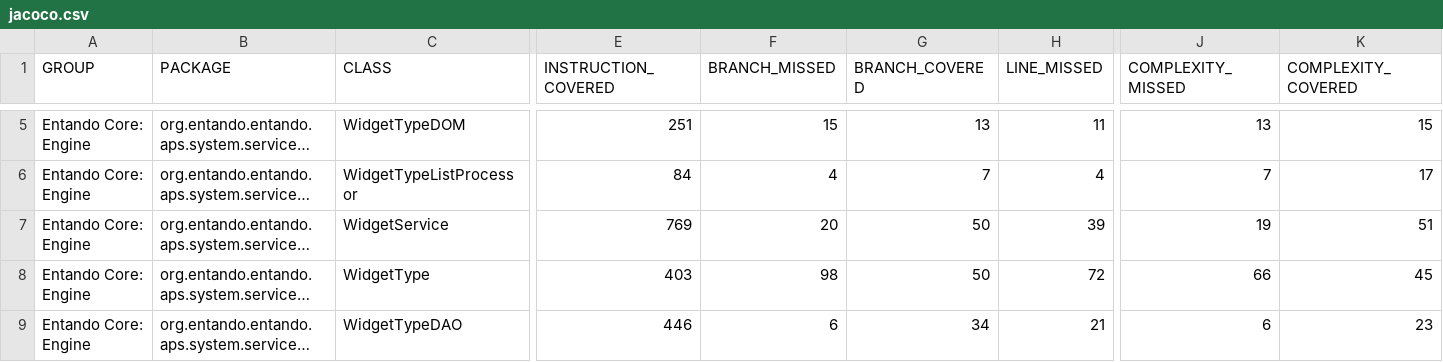
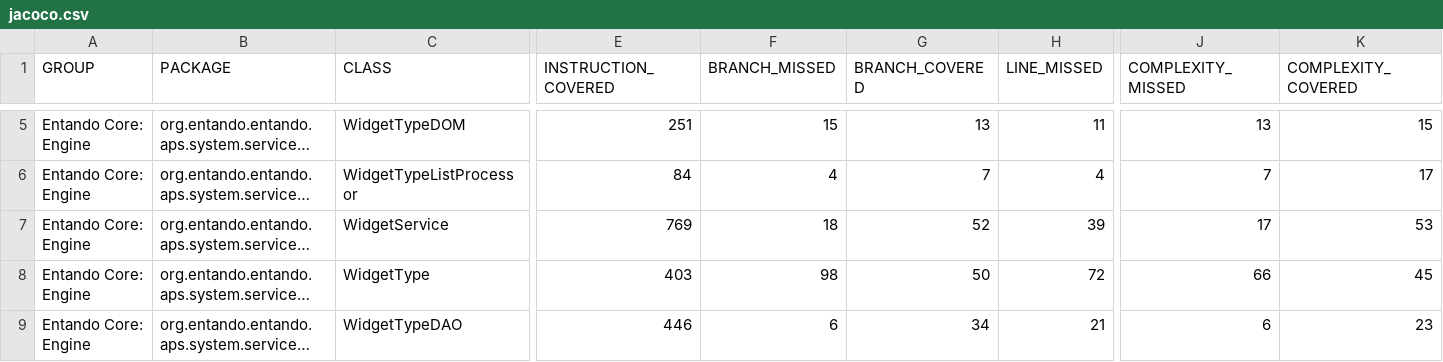
Before and after one commit to entando-k8s-infrastructure/devops-results, a CSV file: entando-engine/PR-56/jacoco/jacoco.csv, drawn as a sheet; only a part is shown, gaps mark what is left out; long unchanged cells end in …; the diff covers the shown part only; the diff names each change by its address in the sheet, - before the commit and + after, or states it on an @@ line.

Commit message:
Publishing files for path entando-engine/PR-56

```diff
--- a/entando-engine/PR-56/jacoco/jacoco.csv
+++ b/entando-engine/PR-56/jacoco/jacoco.csv
-F7 (BRANCH_MISSED): 20
+F7 (BRANCH_MISSED): 18
-G7 (BRANCH_COVERED): 50
+G7 (BRANCH_COVERED): 52
-J7 (COMPLEXITY_MISSED): 19
+J7 (COMPLEXITY_MISSED): 17
-K7 (COMPLEXITY_COVERED): 51
+K7 (COMPLEXITY_COVERED): 53
```
Also changed, not shown: 24 edited cells elsewhere in this file, 35 other files.
